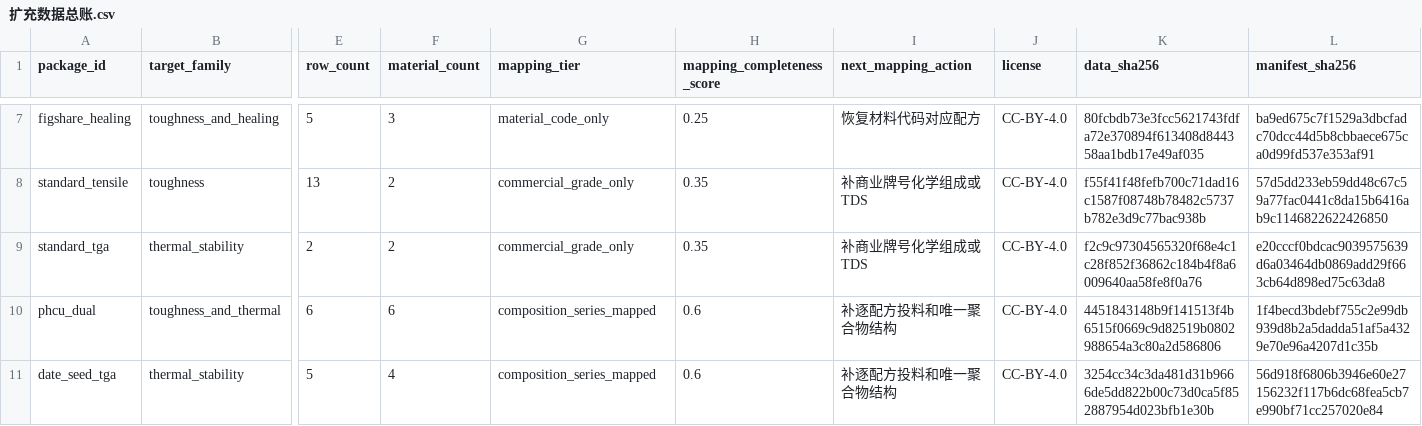
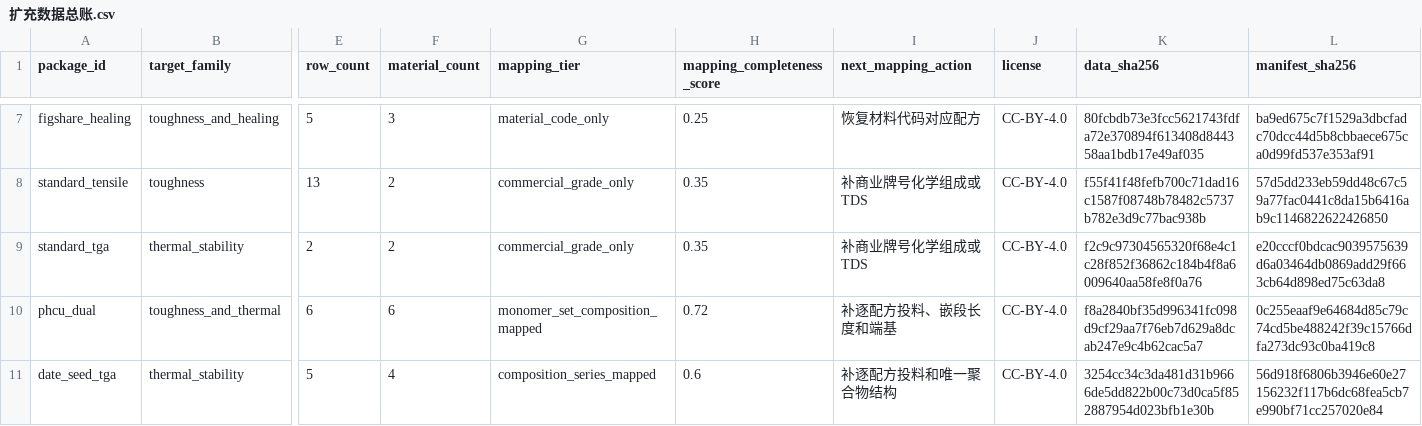
Before and after one commit to fafasco16/TPU-HighThroughput-Screening, a CSV file: 结果/定向筛选/扩充数据总账.csv, drawn as a sheet; only a part is shown, gaps mark what is left out; the diff names each change by its address in the sheet, - before the commit and + after, or states it on an @@ line.

```diff
--- a/结果/定向筛选/扩充数据总账.csv
+++ b/结果/定向筛选/扩充数据总账.csv
-G10 (mapping_tier): composition_series_mapped
+G10 (mapping_tier): monomer_set_composition_mapped
-H10 (mapping_completeness_score): 0.6
+H10 (mapping_completeness_score): 0.72
-I10 (next_mapping_action): 补逐配方投料和唯一聚合物结构
+I10 (next_mapping_action): 补逐配方投料、嵌段长度和端基
-K10 (data_sha256): 4451843148b9f141513f4b6515f0669c9d82519b0802988654a3c80a2d586806
+K10 (data_sha256): f8a2840bf35d996341fc098d9cf29aa7f76eb7d629a8dcab247e9c4b62cac5a7
-L10 (manifest_sha256): 1f4becd3bdebf755c2e99db939d8b2a5dadda51af5a4329e70e96a4207d1c35b
+L10 (manifest_sha256): 0c255eaaf9e64684d85c79c74cd5be488242f39c15766dfa273dc93c0ba419c8
```
Also changed, not shown: 结果/定向筛选/PHCU双目标端点.csv, 结果/定向筛选/多目标材料索引.csv, 6 other files.
